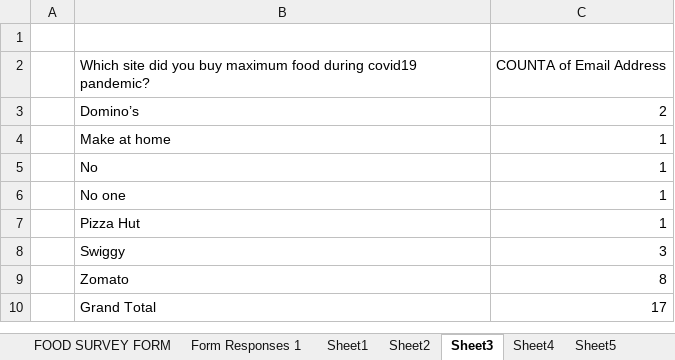
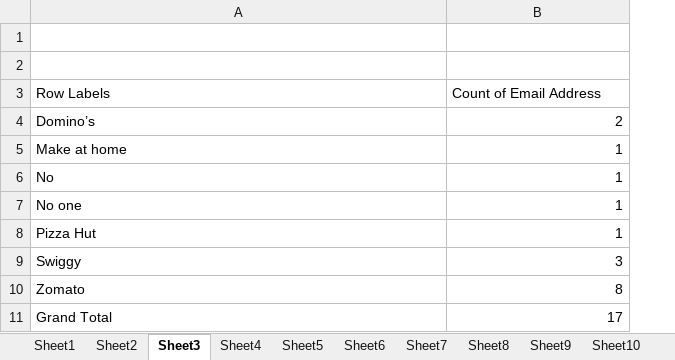
Before and after one commit to ANAMIKA-HARMA/Batch-51-Project-, an Excel workbook: FOOD SURVEY FORM.xlsx, sheet Sheet3, drawn as a sheet; values as stored, in another font and other column widths than the file's, no borders; charts and pictures not drawn; removed rows and columns are numbered as before the commit, all else as after; the diff names each change by its address in the sheet, - before the commit and + after, or states it on an @@ line.

```diff
--- a/FOOD SURVEY FORM.xlsx (sheet Sheet3)
+++ b/FOOD SURVEY FORM.xlsx (sheet Sheet3)
-sheet tab: FOOD SURVEY FORM
-column A, empty
-row 2:  | Which site did you buy maximum food during covid19 pandemic? | COUNTA of Email Address
+row 2: (empty)
+row 3: Row Labels | Count of Email Address
```
Also changed, not shown: sheet Sheet4, sheet Sheet8, sheet Sheet1, sheet Sheet10, sheet Sheet2, sheet Sheet5, 3 more sheets, other sheet tabs, charts or pictures.
